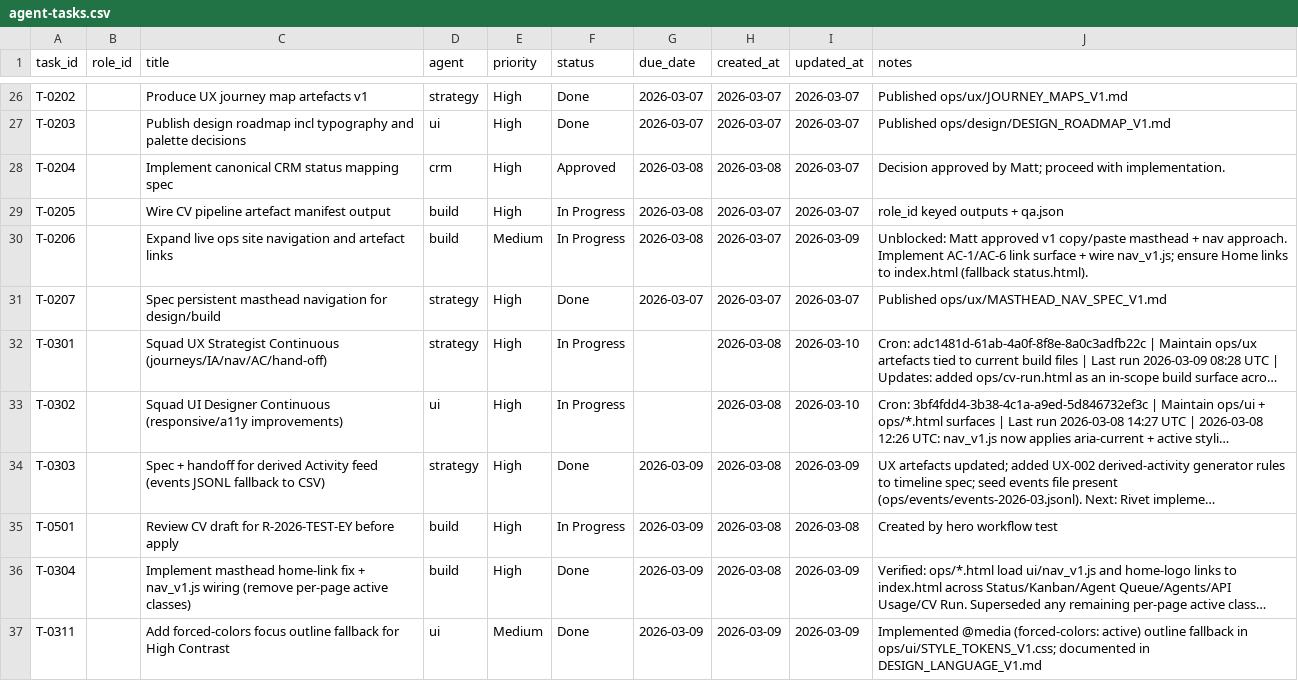
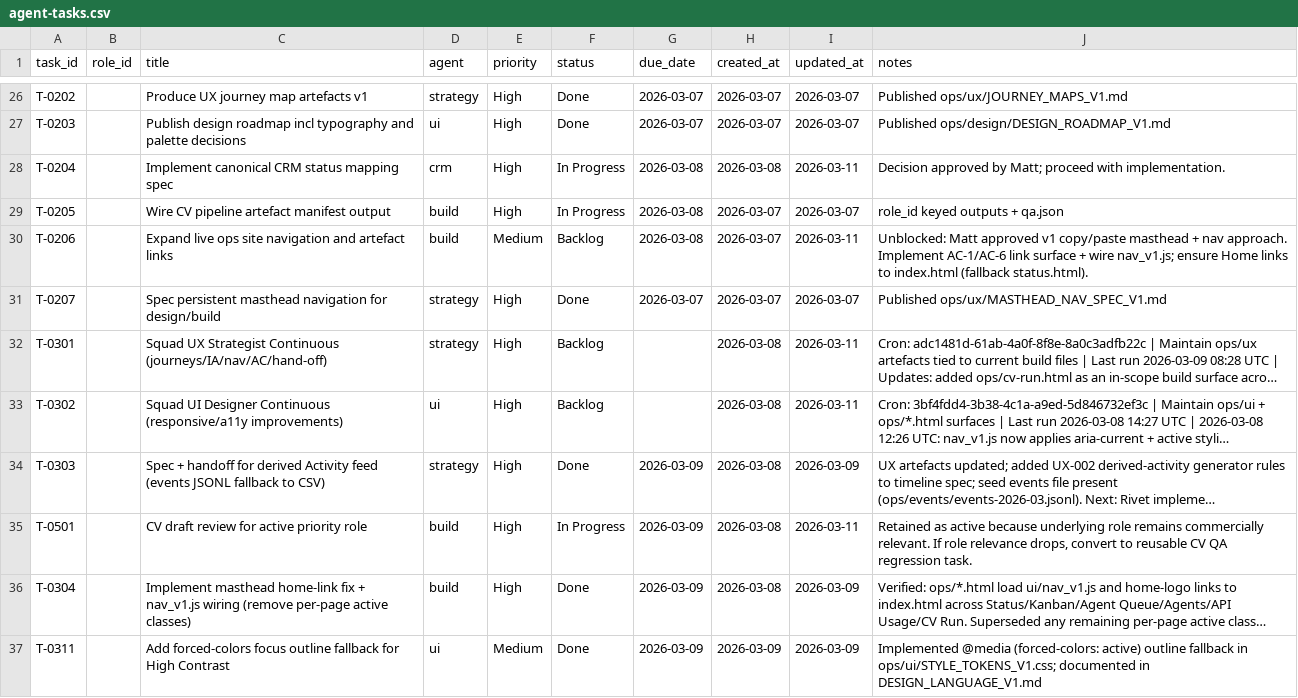
Before and after one commit to mattkdecide/crabbie-ops-dashboard, a CSV file: agent-tasks.csv, drawn as a sheet; only a part is shown, gaps mark what is left out; long unchanged cells end in …; the diff covers the shown part only; the diff names each change by its address in the sheet, - before the commit and + after, or states it on an @@ line.

```diff
--- a/agent-tasks.csv
+++ b/agent-tasks.csv
-F28 (status): Approved
+F28 (status): In Progress
-I28 (updated_at): 2026-03-07
+I28 (updated_at): 2026-03-11
-F30 (status): In Progress
+F30 (status): Backlog
-I30 (updated_at): 2026-03-09
+I30 (updated_at): 2026-03-11
-F32:F33 (status): In Progress
+F32:F33 (status): Backlog
-I32:I33 (updated_at): 2026-03-10
+I32:I33 (updated_at): 2026-03-11
-C35 (title): Review CV draft for R-2026-TEST-EY before apply
+C35 (title): CV draft review for active priority role
-I35 (updated_at): 2026-03-08
+I35 (updated_at): 2026-03-11
-J35 (notes): Created by hero workflow test
+J35 (notes): Retained as active because underlying role remains commercially relevant. If role relevance drops, convert to reusable CV QA regression task.
```
Also changed, not shown: 8 edited cells elsewhere in this file, 3 other files.
